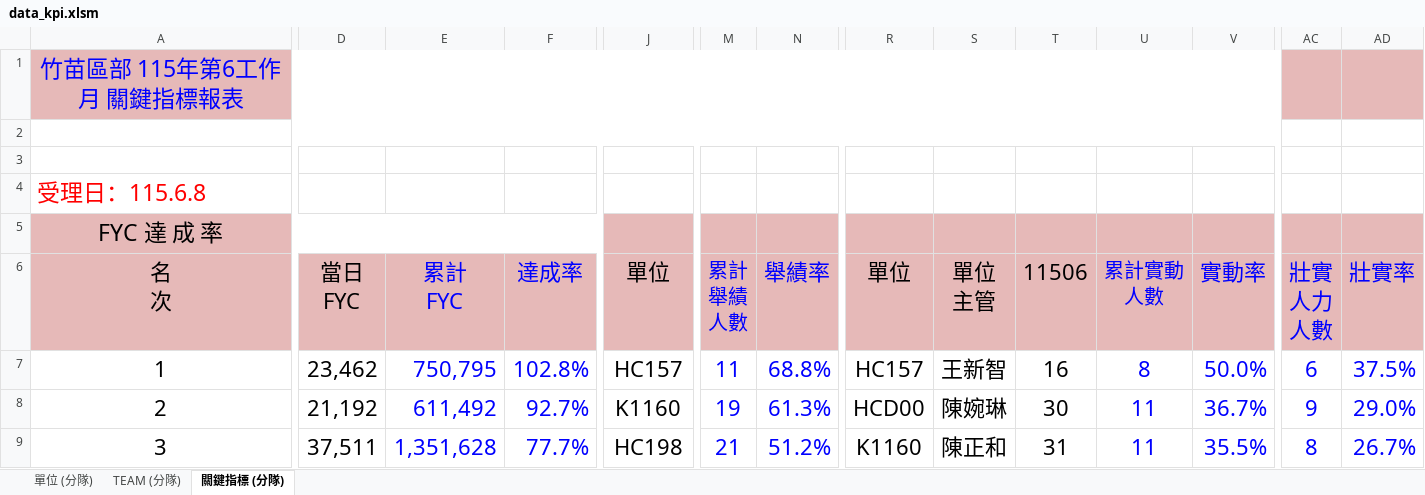
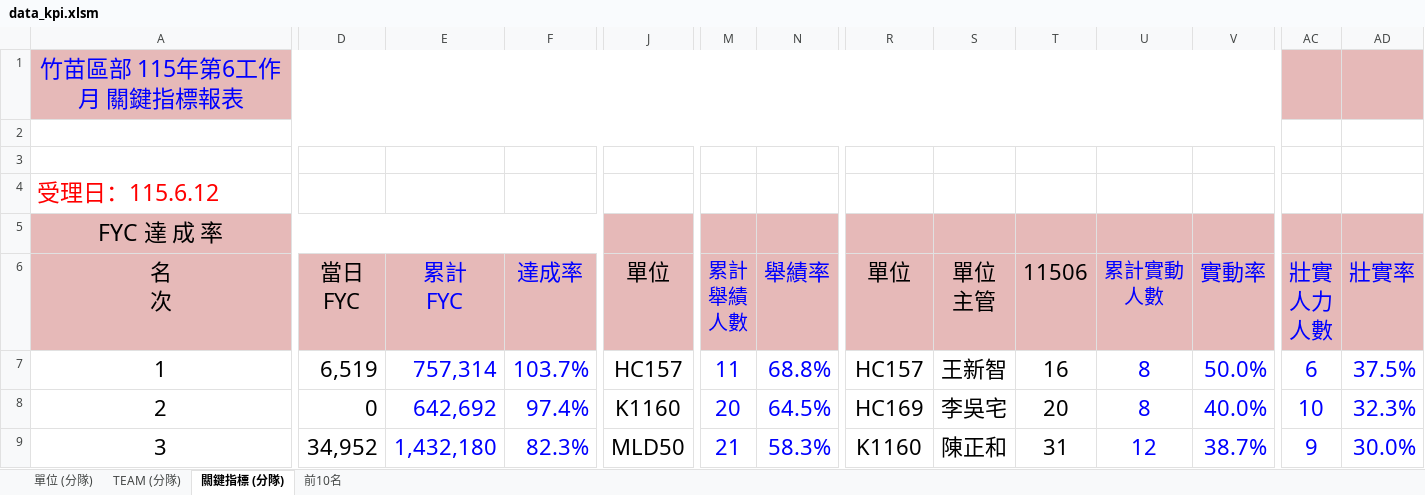
Before and after one commit to nehemiah1205/fubon-dashboard, an Excel workbook: data_kpi.xlsm, sheet 關鍵指標 (分隊), drawn as a sheet; only a part is shown, gaps mark what is left out; values as stored, in another font and other column widths than the file's, no borders; charts and pictures and conditional formats not drawn; the diff covers the shown part only; the diff names each change by its address in the sheet, - before the commit and + after, or states it on an @@ line.

```diff
--- a/data_kpi.xlsm (sheet 關鍵指標 (分隊))
+++ b/data_kpi.xlsm (sheet 關鍵指標 (分隊))
+sheet tab: 前10名
-A4: 受理日：115.6.8
+A4: 受理日：115.6.12
-D7: 23,462
+D7: 6,519
-E7: 750,795
+E7: 757,314
-F7: 102.8%
+F7: 103.7%
-D8: 21,192
+D8: 0
-E8: 611,492
+E8: 642,692
-F8: 92.7%
+F8: 97.4%
-M8: 19
+M8: 20
-N8: 61.3%
+N8: 64.5%
-R8: HCD00
+R8: HC169
-S8: 陳婉琳
+S8: 李吳宅
-T8: 30
+T8: 20
-U8: 11
+U8: 8
-V8: 36.7%
+V8: 40.0%
-AC8: 9
+AC8: 10
-AD8: 29.0%
+AD8: 32.3%
-D9: 37,511
+D9: 34,952
-E9: 1,351,628
+E9: 1,432,180
-F9: 77.7%
+F9: 82.3%
-J9: HC198
+J9: MLD50
-N9: 51.2%
+N9: 58.3%
-U9: 11
+U9: 12
-V9: 35.5%
+V9: 38.7%
-AC9: 8
+AC9: 9
-AD9: 26.7%
+AD9: 30.0%
```
Also changed, not shown: 242 edited cells elsewhere in this sheet, sheet TEAM (分隊), sheet 單位 (分隊), hidden cells, charts or pictures, data_fyc.xlsx.
